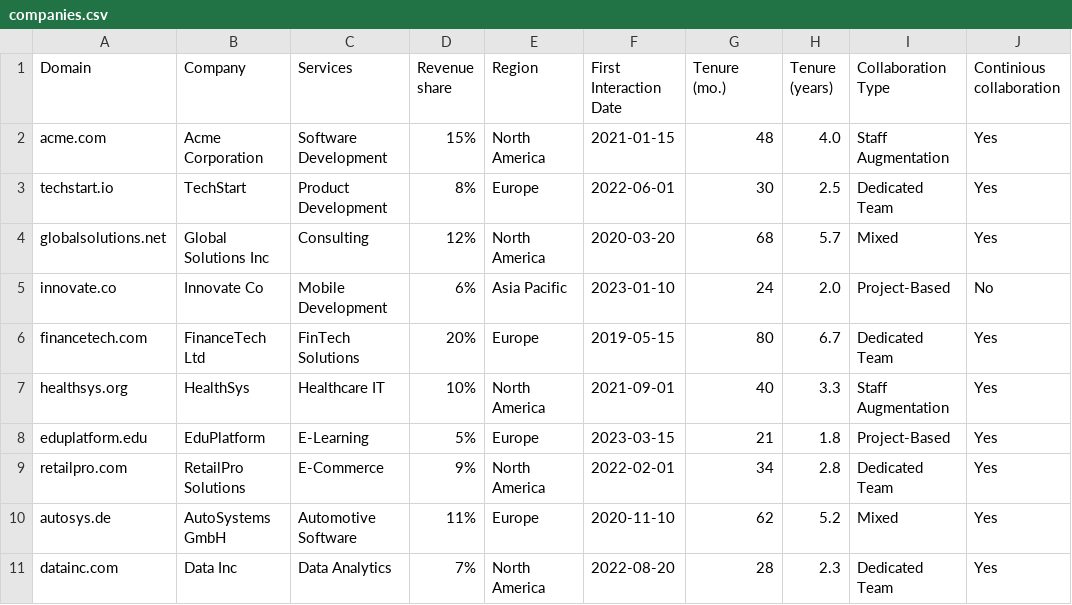
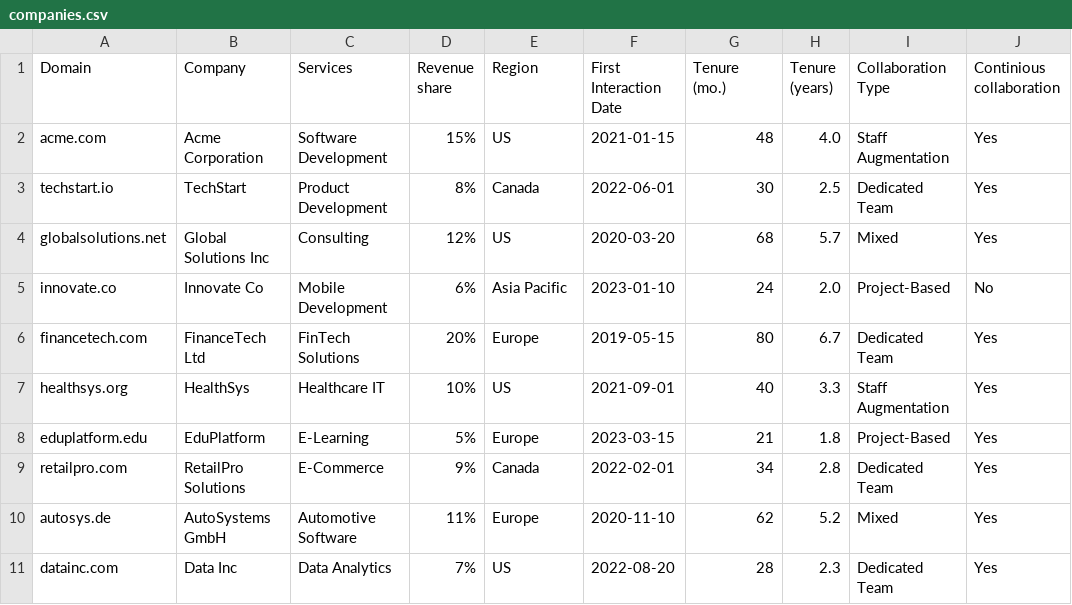
Before and after one commit to dkozlovskyi/customer-satisfaction-survey-analysis, a CSV file: input/meta/companies.csv, drawn as a sheet; only a part is shown; the diff names each change by its address in the sheet, - before the commit and + after, or states it on an @@ line.

```diff
--- a/input/meta/companies.csv
+++ b/input/meta/companies.csv
-E2 (Region): North America
+E2 (Region): US
-E3 (Region): Europe
+E3 (Region): Canada
-E4 (Region): North America
+E4 (Region): US
-E7 (Region): North America
+E7 (Region): US
-E9 (Region): North America
+E9 (Region): Canada
-E11 (Region): North America
+E11 (Region): US
```
Also changed, not shown: 2 other files.
